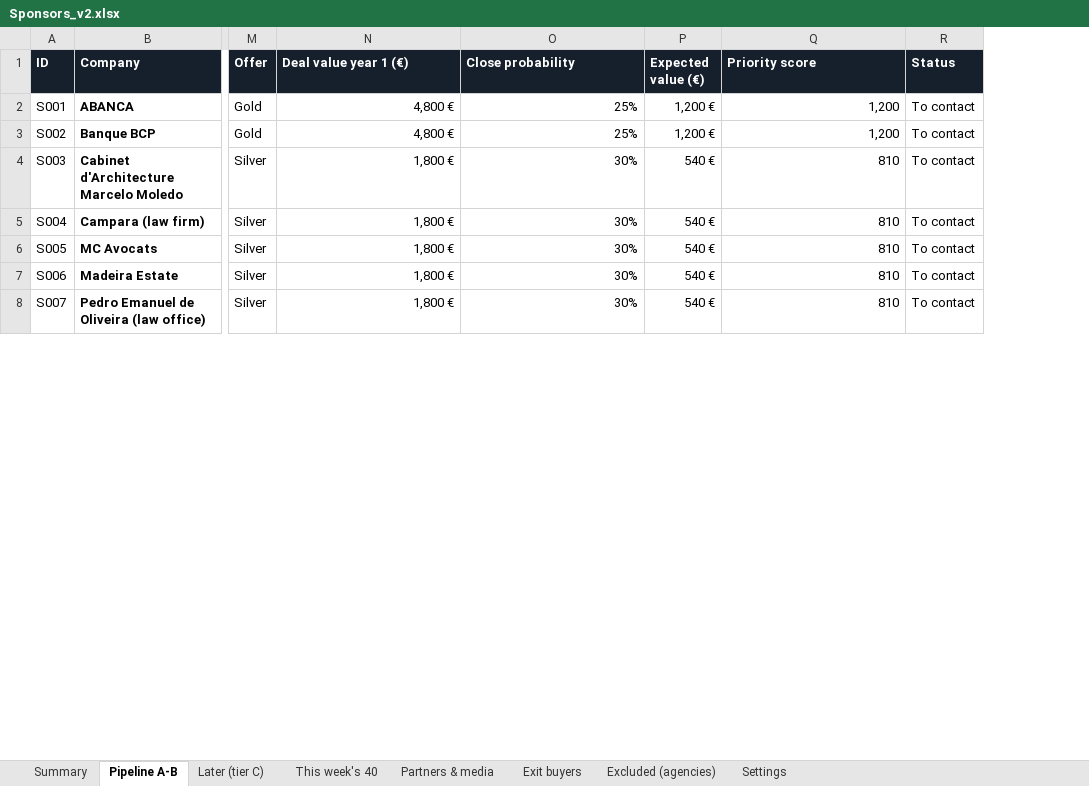
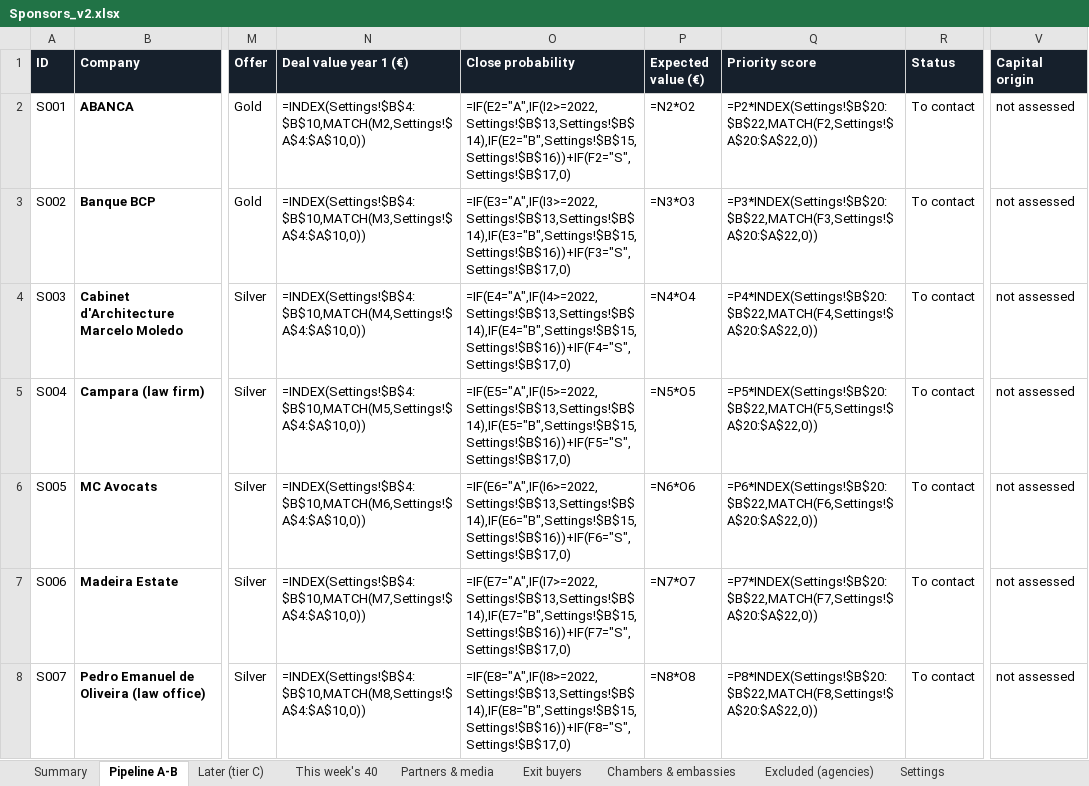
Before and after one commit to danielvasconceloscardoso-tech/imoveis-portugal, an Excel workbook: sponsors/Sponsors_v2.xlsx, sheet Pipeline A-B, drawn as a sheet; only a part is shown, gaps mark what is left out; values as stored, in another font and other column widths than the file's, no borders; formulas without a stored value are shown as written; charts and pictures not drawn; the diff covers the shown part only; the diff names each change by its address in the sheet, - before the commit and + after, or states it on an @@ line.

```diff
--- a/sponsors/Sponsors_v2.xlsx (sheet Pipeline A-B)
+++ b/sponsors/Sponsors_v2.xlsx (sheet Pipeline A-B)
+sheet tab: Chambers & embassies
+column V (Capital origin), rows 2-8: all not assessed
-N2 (Deal value year 1 (€)): 4,800 €
+N2 (Deal value year 1 (€)): =INDEX(Settings!$B$4:$B$10,MATCH(M2,Settings!$A$4:$A$10,0))
-O2 (Close probability): 25%
+O2 (Close probability): =IF(E2="A",IF(I2>=2022,Settings!$B$13,Settings!$B$14),IF(E2="B",Settings!$B$15,Settings!$B$16))+IF(F2="S",Settings!$B$17,0)
-P2 (Expected value (€)): 1,200 €
+P2 (Expected value (€)): =N2*O2
-Q2 (Priority score): 1,200
+Q2 (Priority score): =P2*INDEX(Settings!$B$20:$B$22,MATCH(F2,Settings!$A$20:$A$22,0))
-N3 (Deal value year 1 (€)): 4,800 €
+N3 (Deal value year 1 (€)): =INDEX(Settings!$B$4:$B$10,MATCH(M3,Settings!$A$4:$A$10,0))
-O3 (Close probability): 25%
+O3 (Close probability): =IF(E3="A",IF(I3>=2022,Settings!$B$13,Settings!$B$14),IF(E3="B",Settings!$B$15,Settings!$B$16))+IF(F3="S",Settings!$B$17,0)
-P3 (Expected value (€)): 1,200 €
+P3 (Expected value (€)): =N3*O3
-Q3 (Priority score): 1,200
+Q3 (Priority score): =P3*INDEX(Settings!$B$20:$B$22,MATCH(F3,Settings!$A$20:$A$22,0))
-N4 (Deal value year 1 (€)): 1,800 €
+N4 (Deal value year 1 (€)): =INDEX(Settings!$B$4:$B$10,MATCH(M4,Settings!$A$4:$A$10,0))
-O4 (Close probability): 30%
+O4 (Close probability): =IF(E4="A",IF(I4>=2022,Settings!$B$13,Settings!$B$14),IF(E4="B",Settings!$B$15,Settings!$B$16))+IF(F4="S",Settings!$B$17,0)
-P4 (Expected value (€)): 540 €
+P4 (Expected value (€)): =N4*O4
-Q4 (Priority score): 810
+Q4 (Priority score): =P4*INDEX(Settings!$B$20:$B$22,MATCH(F4,Settings!$A$20:$A$22,0))
-N5 (Deal value year 1 (€)): 1,800 €
+N5 (Deal value year 1 (€)): =INDEX(Settings!$B$4:$B$10,MATCH(M5,Settings!$A$4:$A$10,0))
-O5 (Close probability): 30%
+O5 (Close probability): =IF(E5="A",IF(I5>=2022,Settings!$B$13,Settings!$B$14),IF(E5="B",Settings!$B$15,Settings!$B$16))+IF(F5="S",Settings!$B$17,0)
-P5 (Expected value (€)): 540 €
+P5 (Expected value (€)): =N5*O5
-Q5 (Priority score): 810
+Q5 (Priority score): =P5*INDEX(Settings!$B$20:$B$22,MATCH(F5,Settings!$A$20:$A$22,0))
-N6 (Deal value year 1 (€)): 1,800 €
+N6 (Deal value year 1 (€)): =INDEX(Settings!$B$4:$B$10,MATCH(M6,Settings!$A$4:$A$10,0))
-O6 (Close probability): 30%
+O6 (Close probability): =IF(E6="A",IF(I6>=2022,Settings!$B$13,Settings!$B$14),IF(E6="B",Settings!$B$15,Settings!$B$16))+IF(F6="S",Settings!$B$17,0)
-P6 (Expected value (€)): 540 €
+P6 (Expected value (€)): =N6*O6
-Q6 (Priority score): 810
+Q6 (Priority score): =P6*INDEX(Settings!$B$20:$B$22,MATCH(F6,Settings!$A$20:$A$22,0))
-N7 (Deal value year 1 (€)): 1,800 €
+N7 (Deal value year 1 (€)): =INDEX(Settings!$B$4:$B$10,MATCH(M7,Settings!$A$4:$A$10,0))
-O7 (Close probability): 30%
+O7 (Close probability): =IF(E7="A",IF(I7>=2022,Settings!$B$13,Settings!$B$14),IF(E7="B",Settings!$B$15,Settings!$B$16))+IF(F7="S",Settings!$B$17,0)
-P7 (Expected value (€)): 540 €
+P7 (Expected value (€)): =N7*O7
-Q7 (Priority score): 810
+Q7 (Priority score): =P7*INDEX(Settings!$B$20:$B$22,MATCH(F7,Settings!$A$20:$A$22,0))
-N8 (Deal value year 1 (€)): 1,800 €
+N8 (Deal value year 1 (€)): =INDEX(Settings!$B$4:$B$10,MATCH(M8,Settings!$A$4:$A$10,0))
-O8 (Close probability): 30%
+O8 (Close probability): =IF(E8="A",IF(I8>=2022,Settings!$B$13,Settings!$B$14),IF(E8="B",Settings!$B$15,Settings!$B$16))+IF(F8="S",Settings!$B$17,0)
-P8 (Expected value (€)): 540 €
+P8 (Expected value (€)): =N8*O8
-Q8 (Priority score): 810
+Q8 (Priority score): =P8*INDEX(Settings!$B$20:$B$22,MATCH(F8,Settings!$A$20:$A$22,0))
```
Also changed, not shown: 11 added rows and 252 edited cells elsewhere in this sheet, sheet Later (tier C), sheet This week's 40, sheet Summary, sheet Partners & media, sheet Exit buyers, charts or pictures, 15 other files.
